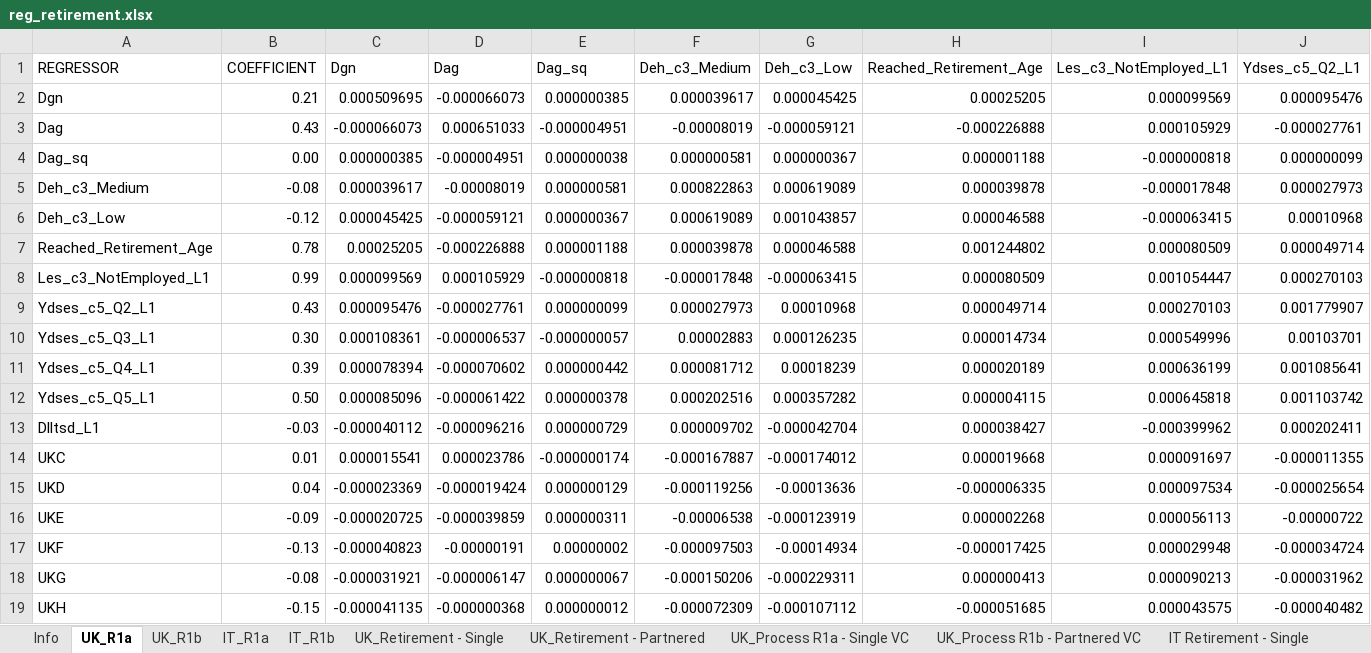
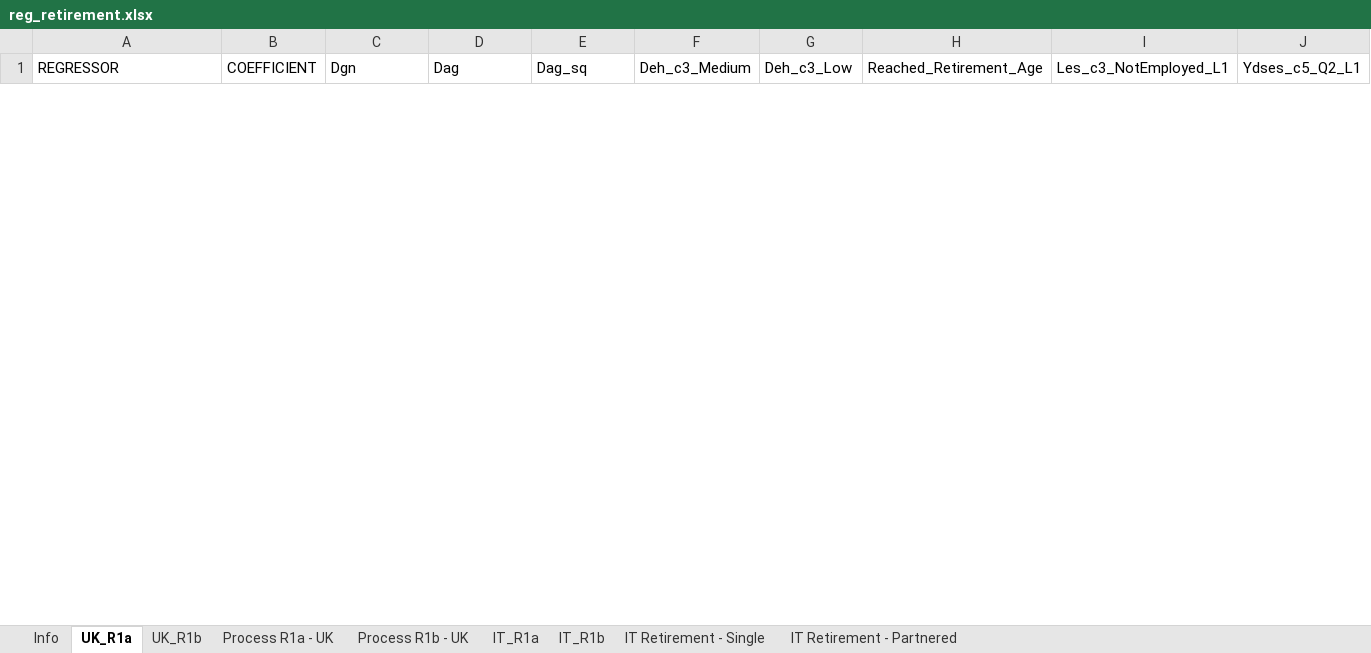
Before and after one commit to centreformicrosimulation/SimPaths, an Excel workbook: input/reg_retirement.xlsx, sheet UK_R1a, drawn as a sheet; only a part is shown; values as stored, in another font and other column widths than the file's, no borders; removed rows and columns are numbered as before the commit, all else as after; rows hold the shown columns only; the diff covers the shown part only; the diff names each change by its address in the sheet, - before the commit and + after, or states it on an @@ line.

```diff
--- a/input/reg_retirement.xlsx (sheet UK_R1a)
+++ b/input/reg_retirement.xlsx (sheet UK_R1a)
-sheet tab: UK_Retirement - Single
+sheet tab: Process R1a - UK
-sheet tab: UK_Retirement - Partnered
+sheet tab: Process R1b - UK
-sheet tab: UK_Process R1a - Single VC
-sheet tab: UK_Process R1b - Partnered VC
@@ sheet tab order changed: Info | UK_R1a | UK_R1b | Process R1a - UK | Process R1b - UK | IT_R1a | IT_R1b | IT Retirement - Single | IT Retirement - Partnered @@
-row 2: Dgn | 0.21 | 0.000509695 | -0.000066073 | 0.000000385 | 0.000039617 | 0.000045425 | 0.00025205 | 0.000099569 | 0.000095476
-row 3: Dag | 0.43 | -0.000066073 | 0.000651033 | -0.000004951 | -0.00008019 | -0.000059121 | -0.000226888 | 0.000105929 | -0.000027761
-row 4: Dag_sq | 0.00 | 0.000000385 | -0.000004951 | 0.000000038 | 0.000000581 | 0.000000367 | 0.000001188 | -0.000000818 | 0.000000099
-row 5: Deh_c3_Medium | -0.08 | 0.000039617 | -0.00008019 | 0.000000581 | 0.000822863 | 0.000619089 | 0.000039878 | -0.000017848 | 0.000027973
-row 6: Deh_c3_Low | -0.12 | 0.000045425 | -0.000059121 | 0.000000367 | 0.000619089 | 0.001043857 | 0.000046588 | -0.000063415 | 0.00010968
-row 7: Reached_Retirement_Age | 0.78 | 0.00025205 | -0.000226888 | 0.000001188 | 0.000039878 | 0.000046588 | 0.001244802 | 0.000080509 | 0.000049714
-row 8: Les_c3_NotEmployed_L1 | 0.99 | 0.000099569 | 0.000105929 | -0.000000818 | -0.000017848 | -0.000063415 | 0.000080509 | 0.001054447 | 0.000270103
-row 9: Ydses_c5_Q2_L1 | 0.43 | 0.000095476 | -0.000027761 | 0.000000099 | 0.000027973 | 0.00010968 | 0.000049714 | 0.000270103 | 0.001779907
-row 10: Ydses_c5_Q3_L1 | 0.30 | 0.000108361 | -0.000006537 | -0.000000057 | 0.00002883 | 0.000126235 | 0.000014734 | 0.000549996 | 0.00103701
-row 11: Ydses_c5_Q4_L1 | 0.39 | 0.000078394 | -0.000070602 | 0.000000442 | 0.000081712 | 0.00018239 | 0.000020189 | 0.000636199 | 0.001085641
-row 12: Ydses_c5_Q5_L1 | 0.50 | 0.000085096 | -0.000061422 | 0.000000378 | 0.000202516 | 0.000357282 | 0.000004115 | 0.000645818 | 0.001103742
-row 13: Dlltsd_L1 | -0.03 | -0.000040112 | -0.000096216 | 0.000000729 | 0.000009702 | -0.000042704 | 0.000038427 | -0.000399962 | 0.000202411
-row 14: UKC | 0.01 | 0.000015541 | 0.000023786 | -0.000000174 | -0.000167887 | -0.000174012 | 0.000019668 | 0.000091697 | -0.000011355
-row 15: UKD | 0.04 | -0.000023369 | -0.000019424 | 0.000000129 | -0.000119256 | -0.00013636 | -0.000006335 | 0.000097534 | -0.000025654
-row 16: UKE | -0.09 | -0.000020725 | -0.000039859 | 0.000000311 | -0.00006538 | -0.000123919 | 0.000002268 | 0.000056113 | -0.00000722
-row 17: UKF | -0.13 | -0.000040823 | -0.00000191 | 0.00000002 | -0.000097503 | -0.00014934 | -0.000017425 | 0.000029948 | -0.000034724
-row 18: UKG | -0.08 | -0.000031921 | -0.000006147 | 0.000000067 | -0.000150206 | -0.000229311 | 0.000000413 | 0.000090213 | -0.000031962
-row 19: UKH | -0.15 | -0.000041135 | -0.000000368 | 0.000000012 | -0.000072309 | -0.000107112 | -0.000051685 | 0.000043575 | -0.000040482
```
Also changed, not shown: 25 added rows and 7 removed rows elsewhere in this sheet, sheet UK_R1b, sheet Process R1b - UK, sheet Process R1a - UK, sheet Info, other sheet tabs, input/reg_education.xlsx, input/reg_health.xlsx, 9 other files.
